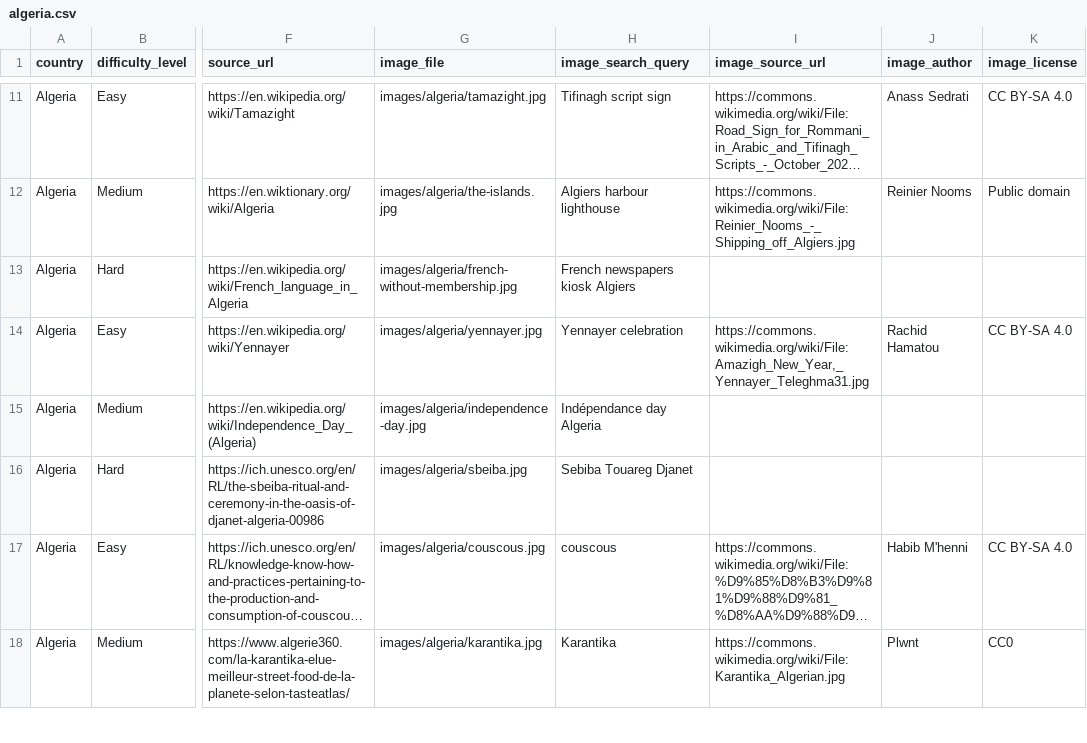
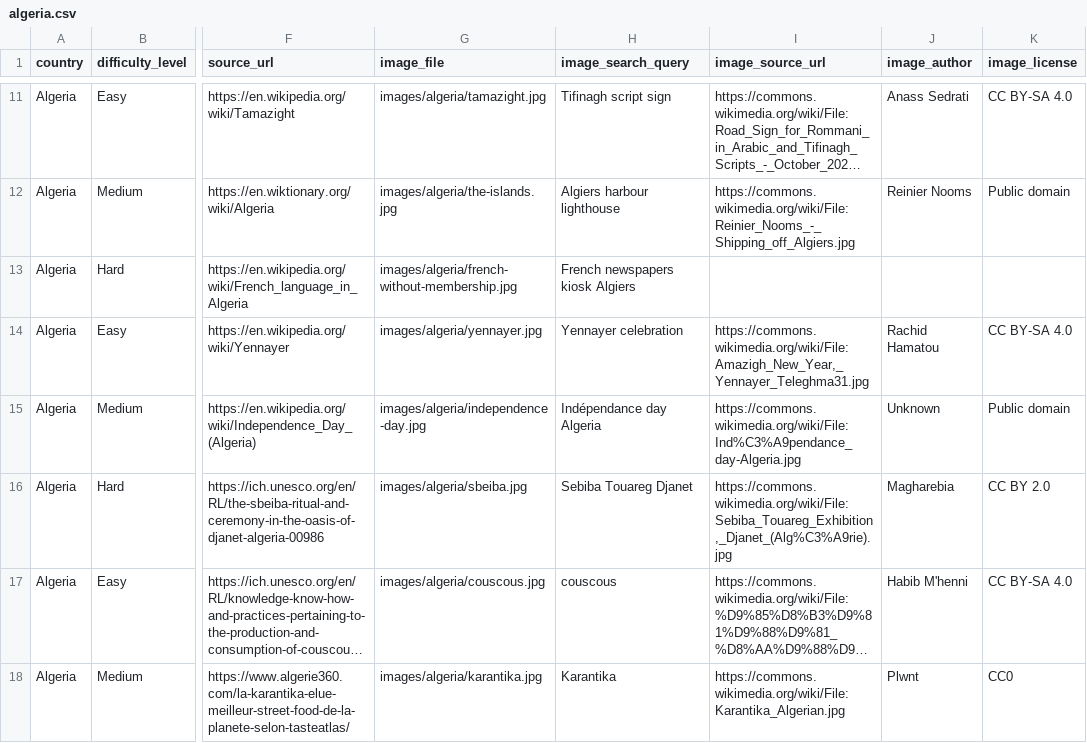
Before and after one commit to Nehaachopra/world-through-trivia, a CSV file: trivia/algeria.csv, drawn as a sheet; only a part is shown, gaps mark what is left out; long unchanged cells end in …; the diff names each change by its address in the sheet, - before the commit and + after, or states it on an @@ line.

```diff
--- a/trivia/algeria.csv
+++ b/trivia/algeria.csv
-I15 (image_source_url): (empty)
+I15 (image_source_url): https://commons.wikimedia.org/wiki/File:Ind%C3%A9pendance_day-Algeria.jpg
-J15 (image_author): (empty)
+J15 (image_author): Unknown
-K15 (image_license): (empty)
+K15 (image_license): Public domain
-I16 (image_source_url): (empty)
+I16 (image_source_url): https://commons.wikimedia.org/wiki/File:Sebiba_Touareg_Exhibition,_Djanet_(Alg%C3%A9rie).jpg
-J16 (image_author): (empty)
+J16 (image_author): Magharebia
-K16 (image_license): (empty)
+K16 (image_license): CC BY 2.0
```
Also changed, not shown: 2 other files.
